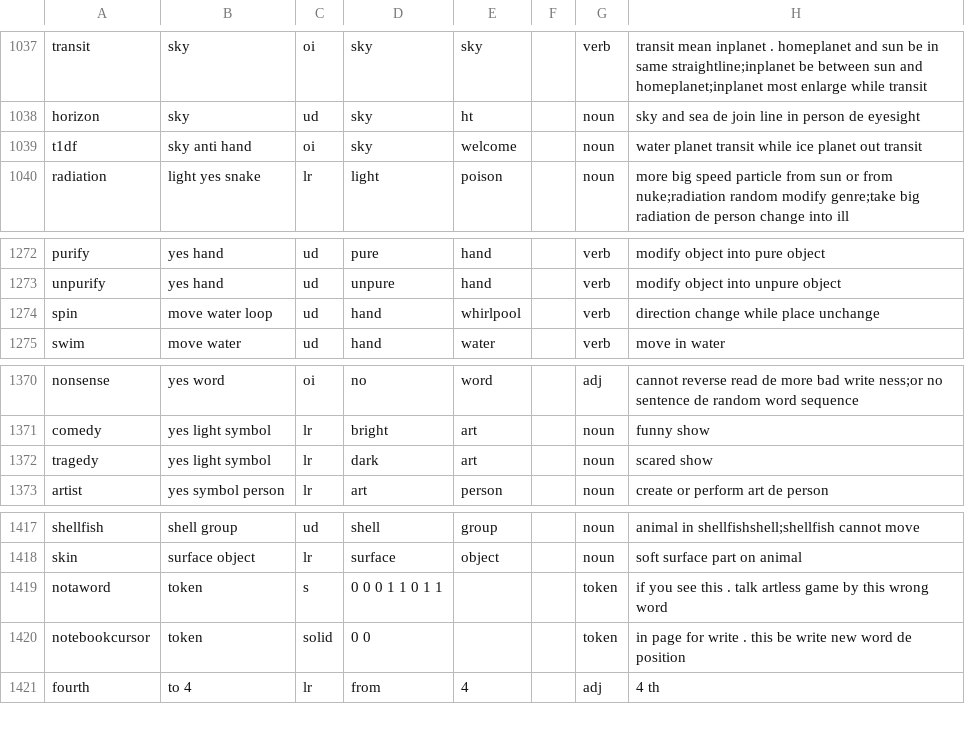
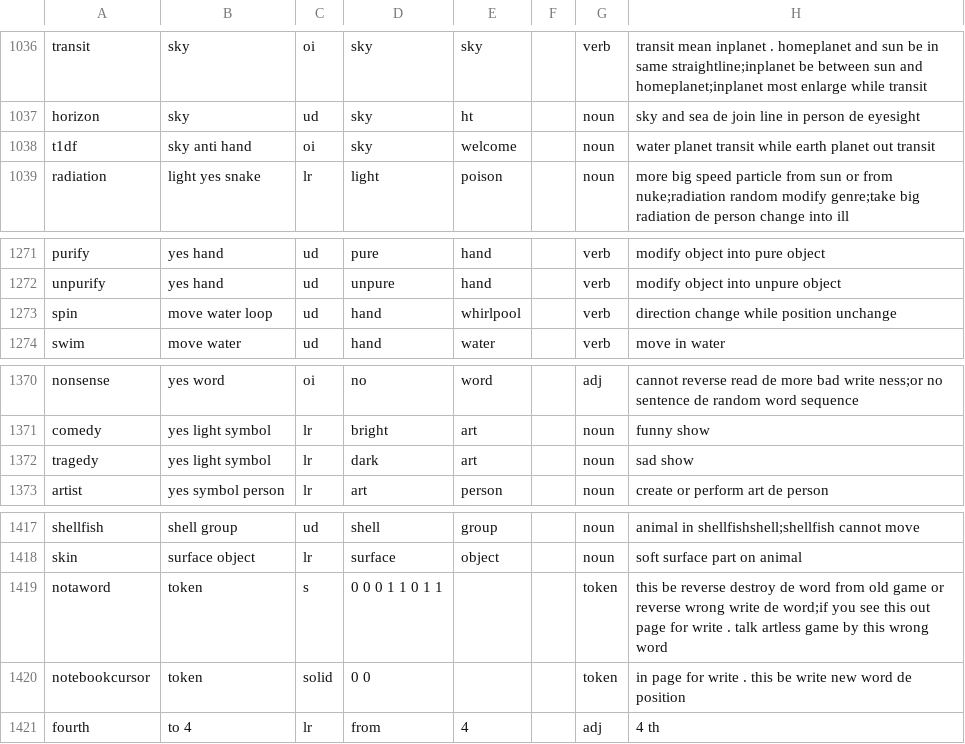
Before and after one commit to windlandneko/xingyu, a CSV file: source/words.csv, drawn as a sheet; only a part is shown, gaps mark what is left out; the diff covers the shown part only.

```diff
--- a/source/words.csv
+++ b/source/words.csv
@@ -1038,3 +1037,3 @@ transit,sky,oi,sky,sky,,verb,transit mean inplanet . homeplanet and sun be in sa
 horizon,sky,ud,sky,ht,,noun,sky and sea de join line in person de eyesight
-t1df,sky anti hand,oi,sky,welcome,,noun,water planet transit while ice planet out transit
+t1df,sky anti hand,oi,sky,welcome,,noun,water planet transit while earth planet out transit
 radiation,light yes snake,lr,light,poison,,noun,more big speed particle from sun or from nuke;radiation random modify genre;take big radiation de person change into ill
@@ -1273,3 +1272,3 @@ purify,yes hand,ud,pure,hand,,verb,modify object into pure object
 unpurify,yes hand,ud,unpure,hand,,verb,modify object into unpure object
-spin,move water loop,ud,hand,whirlpool,,verb,direction change while place unchange
+spin,move water loop,ud,hand,whirlpool,,verb,direction change while position unchange
 swim,move water,ud,hand,water,,verb,move in water
@@ -1371,3 +1371,3 @@ nonsense,yes word,oi,no,word,,adj,cannot reverse read de more bad write ness;or
 comedy,yes light symbol,lr,bright,art,,noun,funny show
-tragedy,yes light symbol,lr,dark,art,,noun,scared show
+tragedy,yes light symbol,lr,dark,art,,noun,sad show
 artist,yes symbol person,lr,art,person,,noun,create or perform art de person
@@ -1418,3 +1418,3 @@ shellfish,shell group,ud,shell,group,,noun,animal in shellfishshell;shellfish ca
 skin,surface object,lr,surface,object,,noun,soft surface part on animal
-notaword,token,s,0 0 0 1 1 0 1 1,,,token,if you see this . talk artless game by this wrong word
+notaword,token,s,0 0 0 1 1 0 1 1,,,token,this be reverse destroy de word from old game or reverse wrong write de word;if you see this out page for write . talk artless game by this wrong word
 notebookcursor,token,solid,0 0,,,token,in page for write . this be write new word de position
```
Also changed, not shown: 6 added rows, 6 removed rows, 1 moved row and 18 edited cells elsewhere in this file, source/registry.csv, 7 other files.
